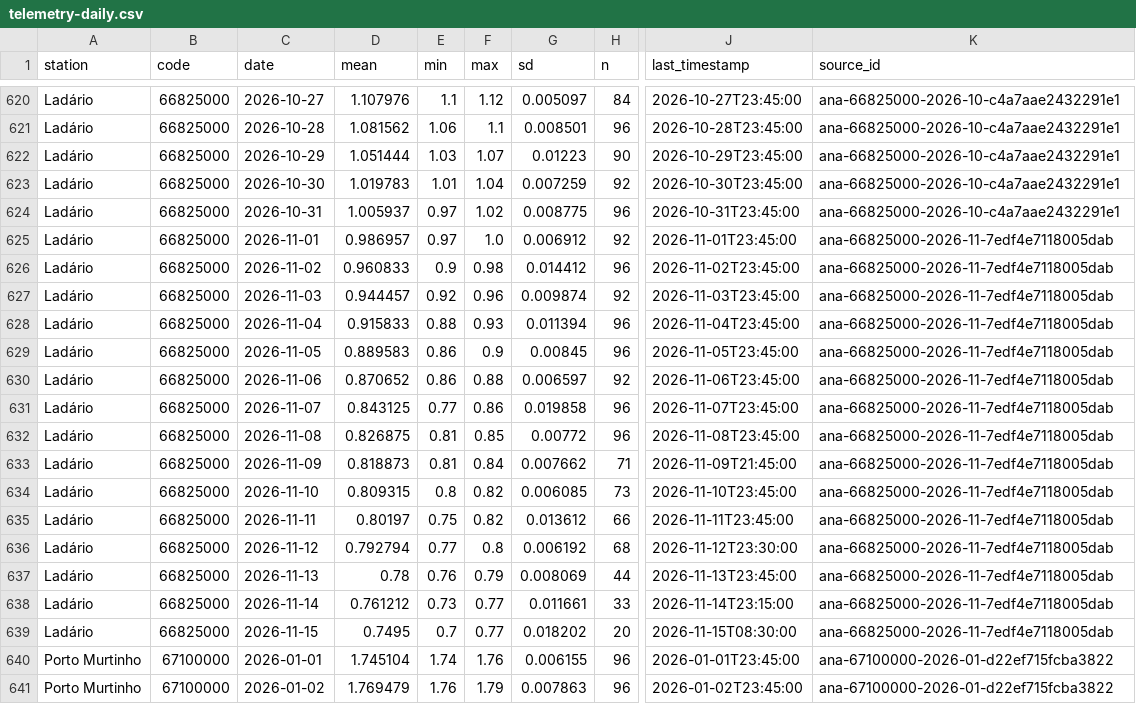
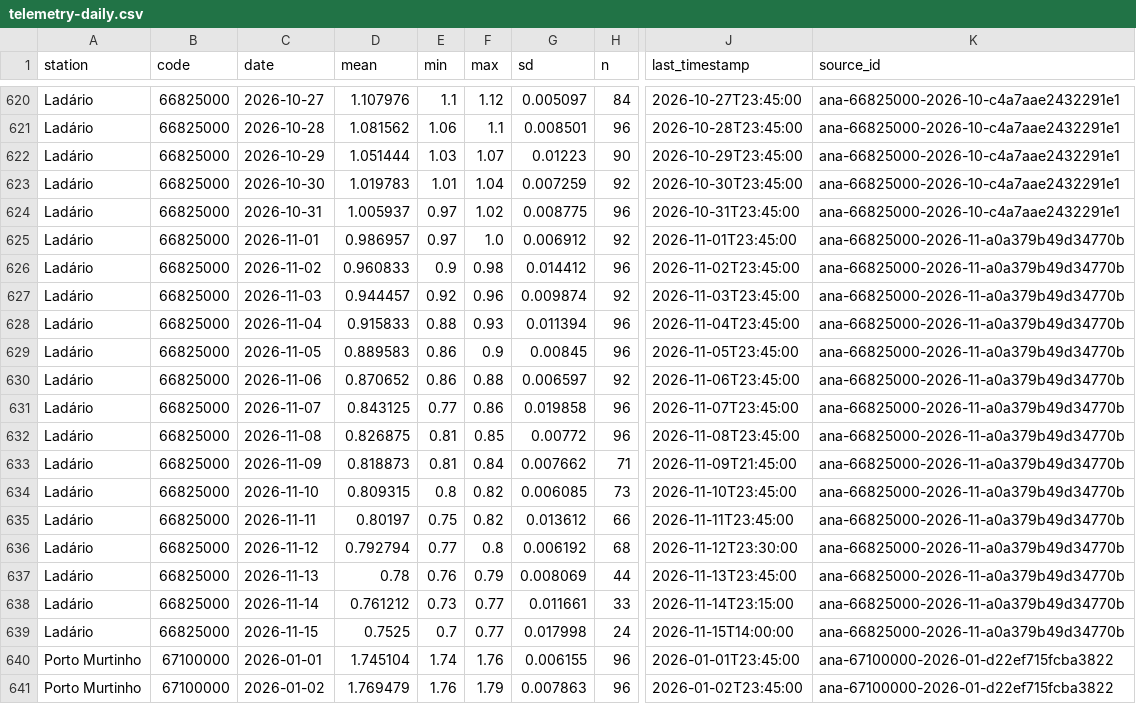
Before and after one commit to ernandes-sobreira/cota-rio-paraguai, a CSV file: data/telemetry-daily.csv, drawn as a sheet; only a part is shown, gaps mark what is left out; the diff covers the shown part only; the diff names each change by its address in the sheet, - before the commit and + after, or states it on an @@ line.

```diff
--- a/data/telemetry-daily.csv
+++ b/data/telemetry-daily.csv
-K625:K639 (source_id): ana-66825000-2026-11-7edf4e7118005dab
+K625:K639 (source_id): ana-66825000-2026-11-a0a379b49d34770b
-D639 (mean): 0.7495
+D639 (mean): 0.7525
-G639 (sd): 0.018202
+G639 (sd): 0.017998
-H639 (n): 20
+H639 (n): 24
-J639 (last_timestamp): 2026-11-15T08:30:00
+J639 (last_timestamp): 2026-11-15T14:00:00
```
Also changed, not shown: 38 edited cells elsewhere in this file, 5 other files.
